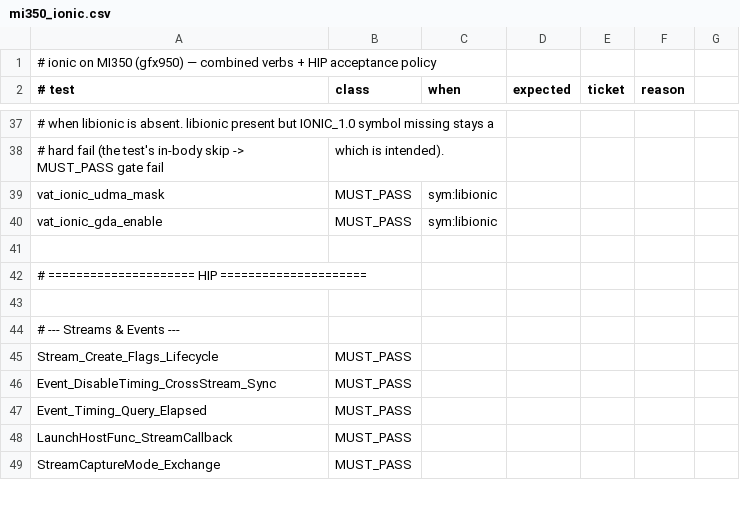
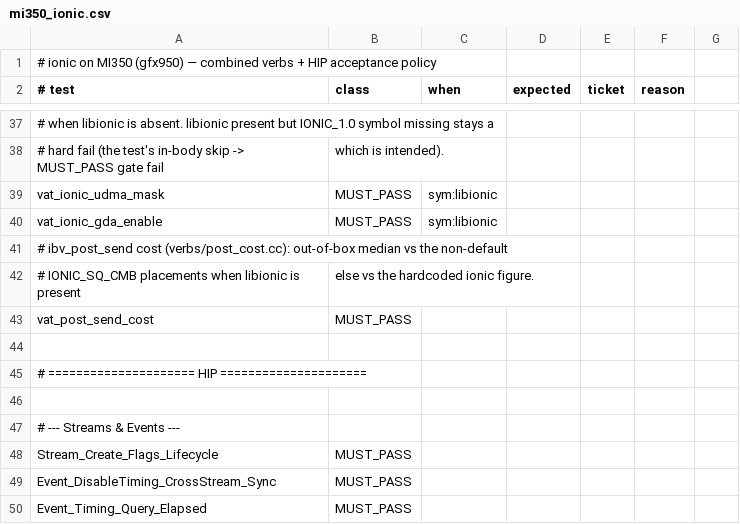
Before and after one commit to ROCm/hip-verbs-acceptance, a CSV file: policy/mi350_ionic.csv, drawn as a sheet; only a part is shown, gaps mark what is left out; the shorter side is filled out with more unchanged rows.

```diff
--- a/policy/mi350_ionic.csv
+++ b/policy/mi350_ionic.csv
@@ -40,2 +40,5 @@ vat_ionic_udma_mask,MUST_PASS,sym:libionic,,,
 vat_ionic_gda_enable,MUST_PASS,sym:libionic,,,
+# ibv_post_send cost (verbs/post_cost.cc): out-of-box median vs the non-default
+# IONIC_SQ_CMB placements when libionic is present, else vs the hardcoded ionic figure.
+vat_post_send_cost,MUST_PASS,,,,
 
```
Also changed, not shown: policy/mi350_thor.csv, policy/mi450_ionic_verbs.csv, 9 other files.
